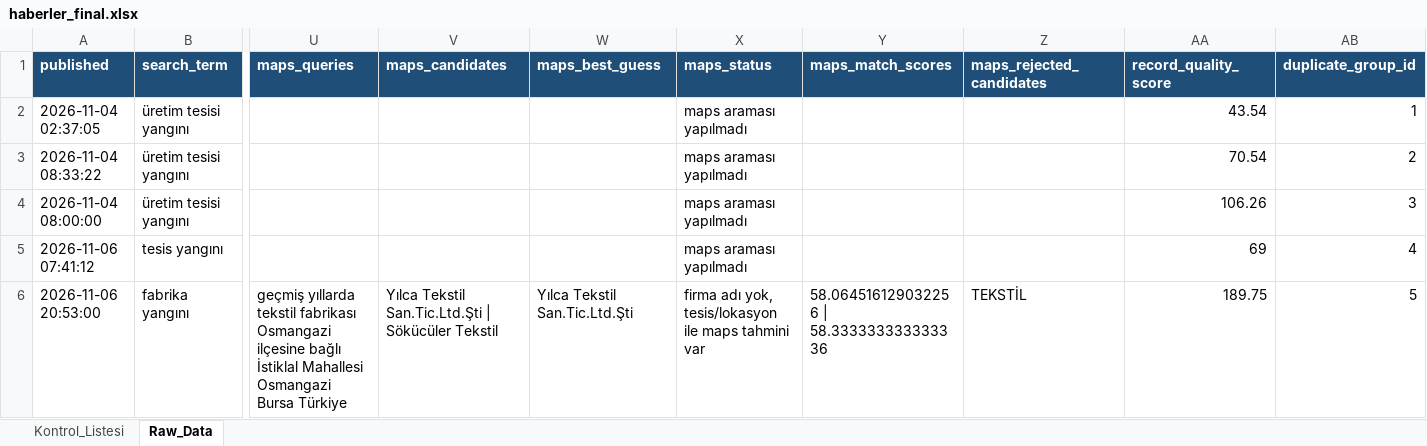
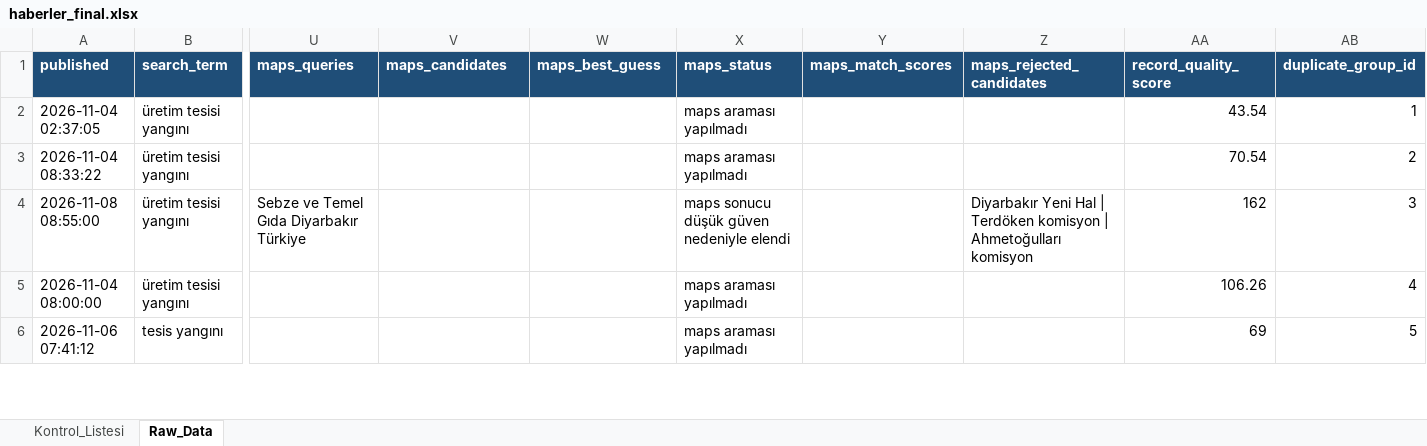
Before and after one commit to MuhammedMustafaSungur/haber-risk-monitor, an Excel workbook: data/haberler_final.xlsx, sheet Raw_Data, drawn as a sheet; only a part is shown, gaps mark what is left out; values as stored, in another font and other column widths than the file's, no borders; removed rows and columns are numbered as before the commit, all else as after; rows hold the shown columns only; the diff covers the shown part only; the diff names each change by its address in the sheet, - before the commit and + after, or states it on an @@ line.

```diff
--- a/data/haberler_final.xlsx (sheet Raw_Data)
+++ b/data/haberler_final.xlsx (sheet Raw_Data)
+row 4: 2026-11-08 08:55:00 | üretim tesisi yangını | Sebze ve Temel Gıda Diyarbakır Türkiye |  |  | maps sonucu düşük güven nedeniyle elendi |  | Diyarbakır Yeni Hal | Terdöken komisyon | Ahmetoğulları komisyon | 162 | 3
-AB5 (duplicate_group_id): 3
+AB5 (duplicate_group_id): 4
-AB6 (duplicate_group_id): 4
+AB6 (duplicate_group_id): 5
-row 6: 2026-11-06 20:53:00 | fabrika yangını | geçmiş yıllarda tekstil fabrikası Osmangazi ilçesine bağlı İstiklal Mahallesi Osmangazi Bursa Türkiye | Yılca Tekstil San.Tic.Ltd.Şti | Sökücüler Tekstil | Yılca Tekstil San.Tic.Ltd.Şti | firma adı yok, tesis/lokasyon ile maps tahmini var | 58.064516129032256 | 58.333333333333336 | TEKSTİL | 189.75 | 5
```
Also changed, not shown: 29 added rows, 40 removed rows and 415 edited cells elsewhere in this sheet, sheet Kontrol_Listesi, 1 other file.
